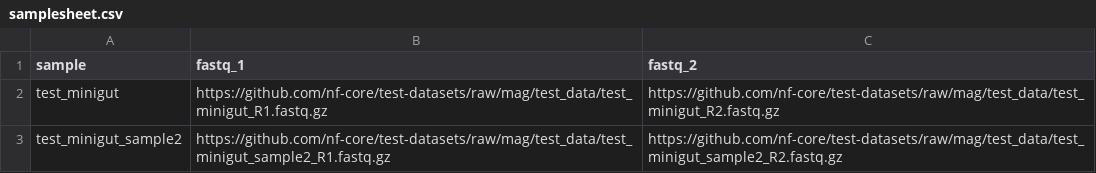
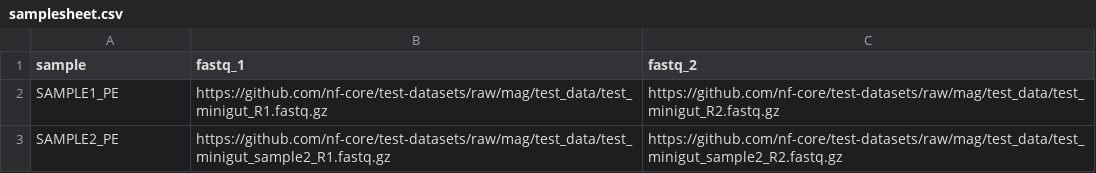
Before and after one commit to nf-core/metatdenovo, a CSV file: assets/samplesheet.csv, drawn as a sheet.

Commit message:
samplesheet.csv updated

```diff
--- a/assets/samplesheet.csv
+++ b/assets/samplesheet.csv
@@ -1,3 +1,3 @@
 sample,fastq_1,fastq_2
-test_minigut,https://github.com/nf-core/test-datasets/raw/mag/test_data/test_minigut_R1.fastq.gz,https://github.com/nf-core/test-datasets/raw/mag/test_data/test_minigut_R2.fastq.gz
-test_minigut_sample2,https://github.com/nf-core/test-datasets/raw/mag/test_data/test_minigut_sample2_R1.fastq.gz,https://github.com/nf-core/test-datasets/raw/mag/test_data/test_minigut_sample2_R2.fastq.gz
+SAMPLE1_PE,https://github.com/nf-core/test-datasets/raw/mag/test_data/test_minigut_R1.fastq.gz,https://github.com/nf-core/test-datasets/raw/mag/test_data/test_minigut_R2.fastq.gz
+SAMPLE2_PE,https://github.com/nf-core/test-datasets/raw/mag/test_data/test_minigut_sample2_R1.fastq.gz,https://github.com/nf-core/test-datasets/raw/mag/test_data/test_minigut_sample2_R2.fastq.gz
```
